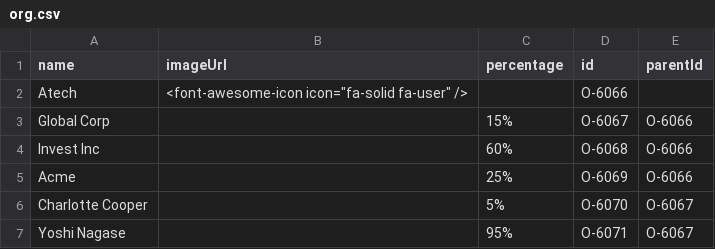
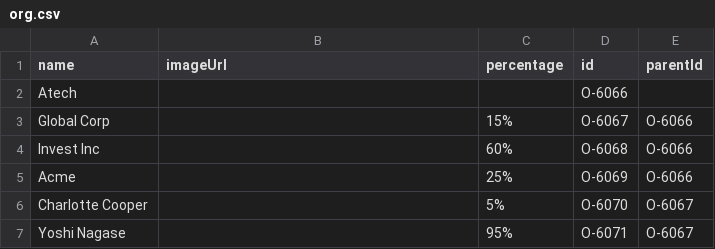
Before and after one commit to ruthlys/files_dump, a CSV file: org.csv, drawn as a sheet.

Commit message:
Update org.csv

```diff
--- a/org.csv
+++ b/org.csv
@@ -1,3 +1,3 @@
 name,imageUrl,percentage,id,parentId
-Atech,<font-awesome-icon icon="fa-solid fa-user" />, ,O-6066,
+Atech,, ,O-6066,
 Global Corp,,15%,O-6067,O-6066
```
